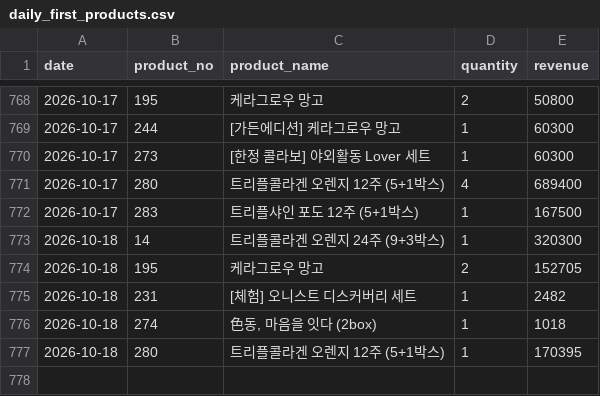
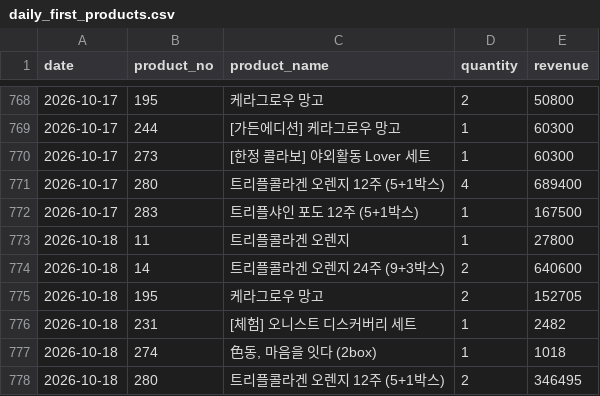
Before and after one commit to kaioh1010/cafe24-tracker, a CSV file: data/daily_first_products.csv, drawn as a sheet; only a part is shown, gaps mark what is left out.

```diff
--- a/data/daily_first_products.csv
+++ b/data/daily_first_products.csv
@@ -772,3 +772,4 @@ date,product_no,product_name,quantity,revenue
 2026-10-17,283,트리플샤인 포도 12주 (5+1박스),1,167500
-2026-10-18,14,트리플콜라겐 오렌지 24주 (9+3박스),1,320300
+2026-10-18,11,트리플콜라겐 오렌지,1,27800
+2026-10-18,14,트리플콜라겐 오렌지 24주 (9+3박스),2,640600
 2026-10-18,195,케라그로우 망고,2,152705
@@ -776,2 +777,2 @@ date,product_no,product_name,quantity,revenue
 2026-10-18,274,"色동, 마음을 잇다 (2box)",1,1018
-2026-10-18,280,트리플콜라겐 오렌지 12주 (5+1박스),1,170395
+2026-10-18,280,트리플콜라겐 오렌지 12주 (5+1박스),2,346495
```
Also changed, not shown: data/daily_sales.csv, data/daily_summary.csv.
